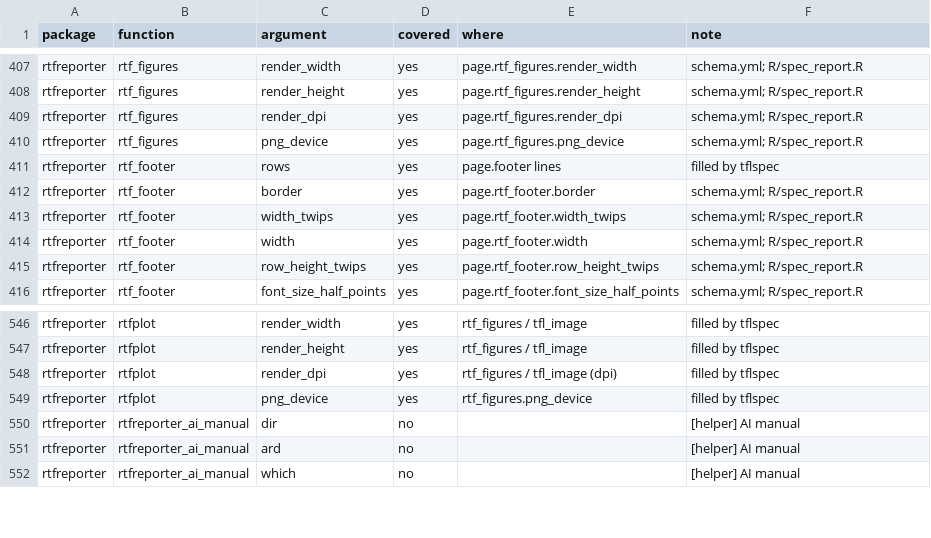
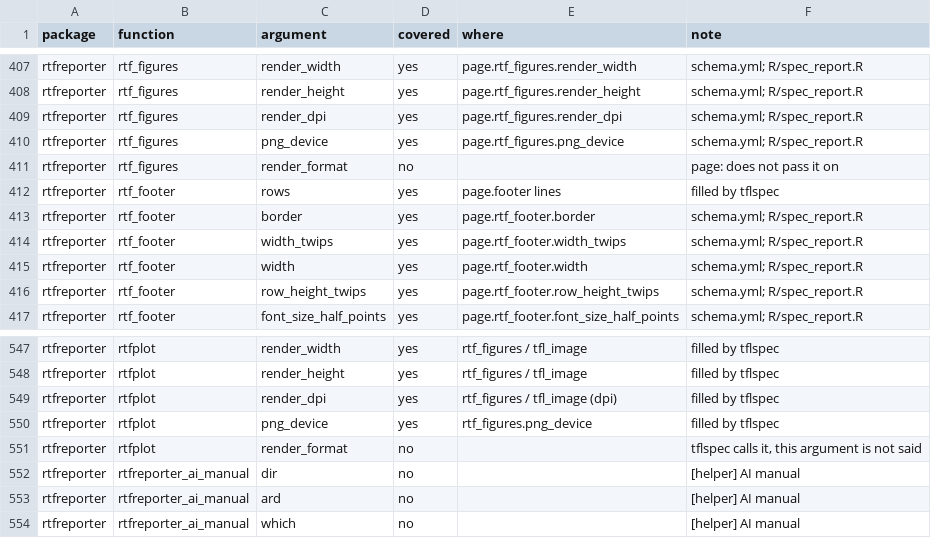
Before and after one commit to ichirio/tflspec, a CSV file: inst/dev/spec-coverage-rtfreporter.csv, drawn as a sheet; only a part is shown, gaps mark what is left out; the diff names each change by its address in the sheet, - before the commit and + after, or states it on an @@ line.

```diff
--- a/inst/dev/spec-coverage-rtfreporter.csv
+++ b/inst/dev/spec-coverage-rtfreporter.csv
+row 411: rtfreporter | rtf_figures | render_format | no |  | page: does not pass it on
+row 551: rtfreporter | rtfplot | render_format | no |  | tflspec calls it, this argument is not said
```
Also changed, not shown: inst/dev/spec-coverage-cards.csv, 13 other files.
